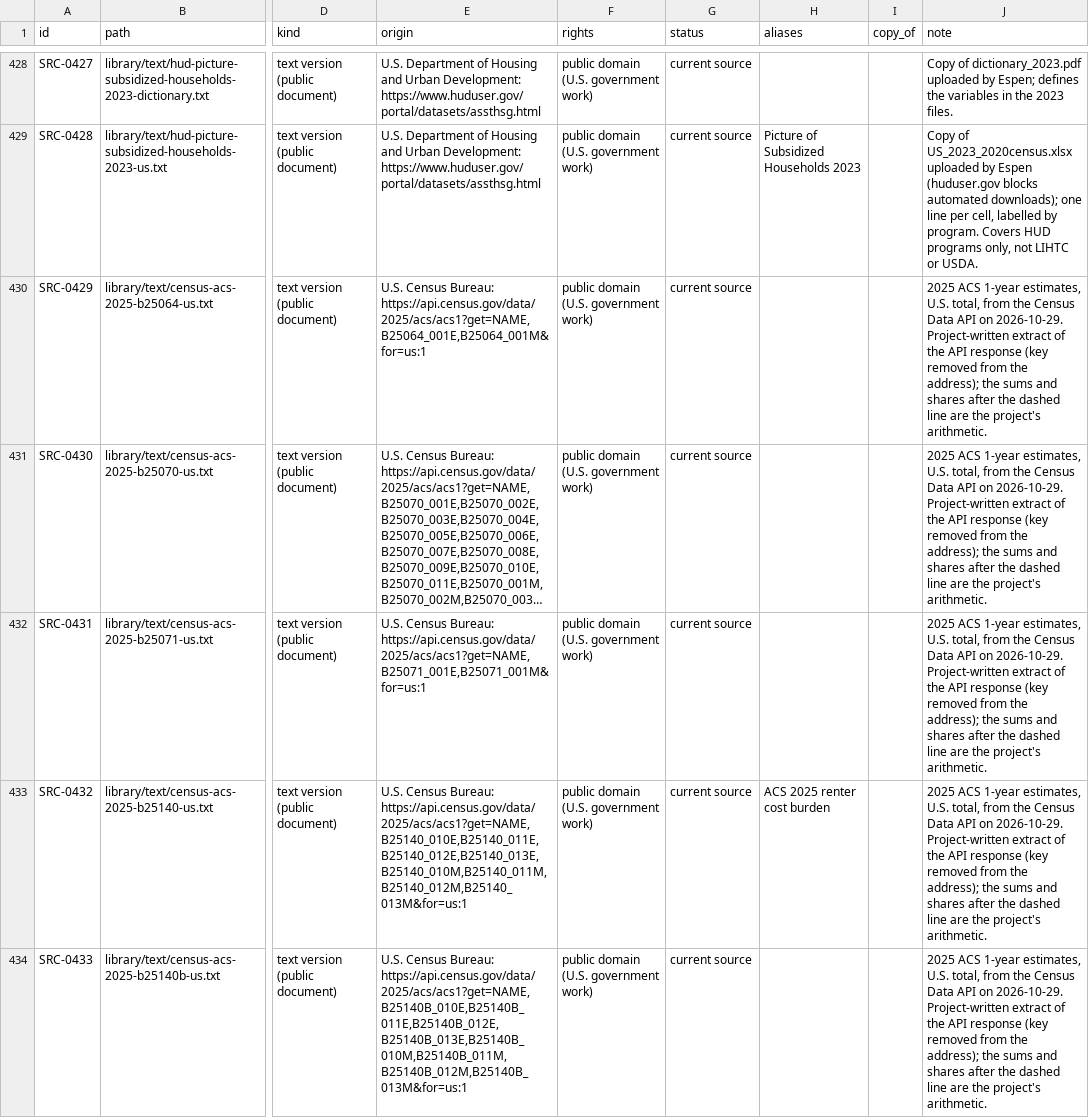
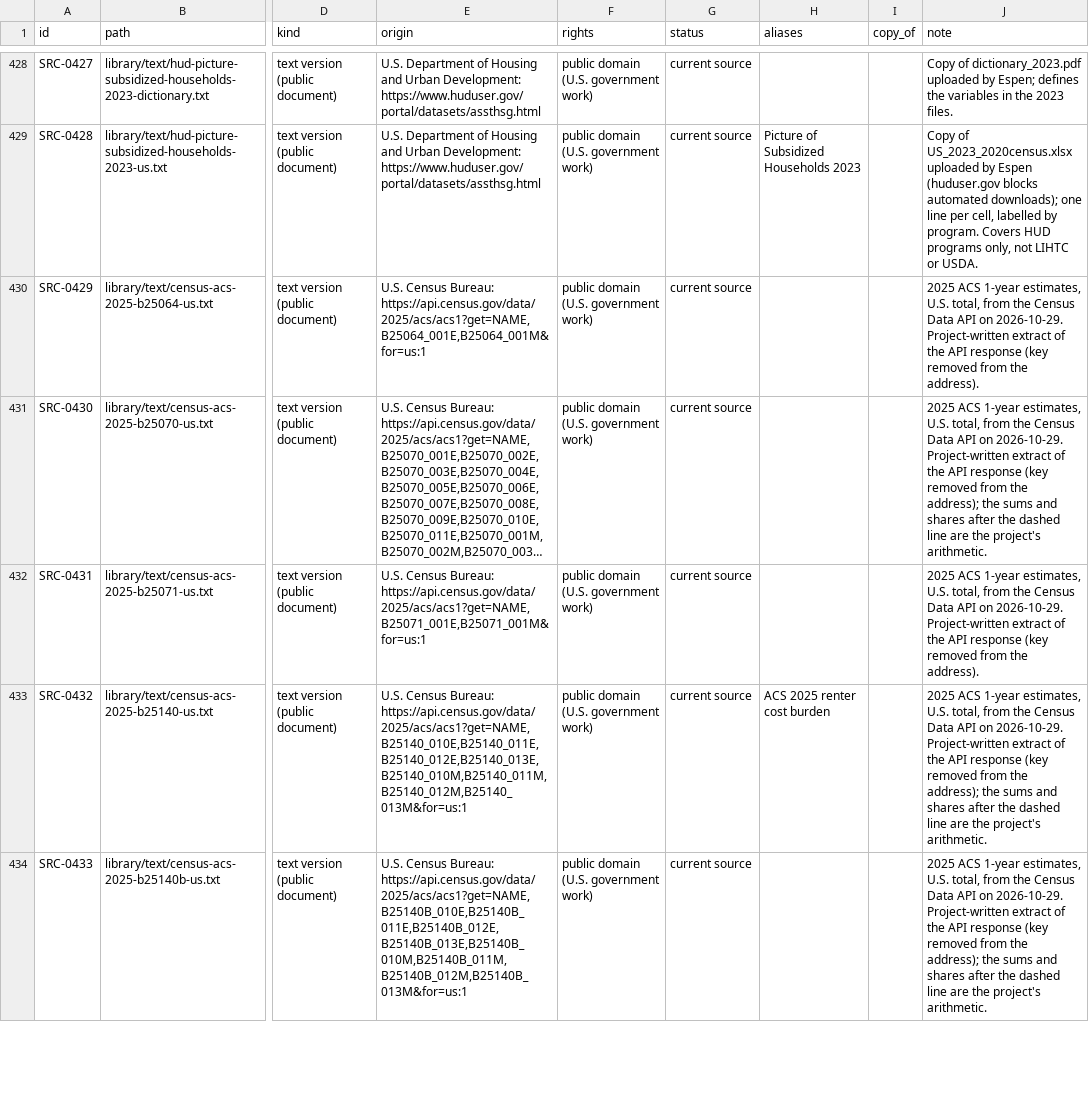
Before and after one commit to fm58cn6g4d-stack/project-2050, a CSV file: library/catalog.csv, drawn as a sheet; only a part is shown, gaps mark what is left out; long unchanged cells end in …; the diff names each change by its address in the sheet, - before the commit and + after, or states it on an @@ line.

```diff
--- a/library/catalog.csv
+++ b/library/catalog.csv
-J430 (note): …from the address); the sums and shares after the dashed line are the project's arithmetic.
+J430 (note): …from the address).
-J432 (note): …from the address); the sums and shares after the dashed line are the project's arithmetic.
+J432 (note): …from the address).
```
Also changed, not shown: library/catalog-facts.csv, 4 other files.
